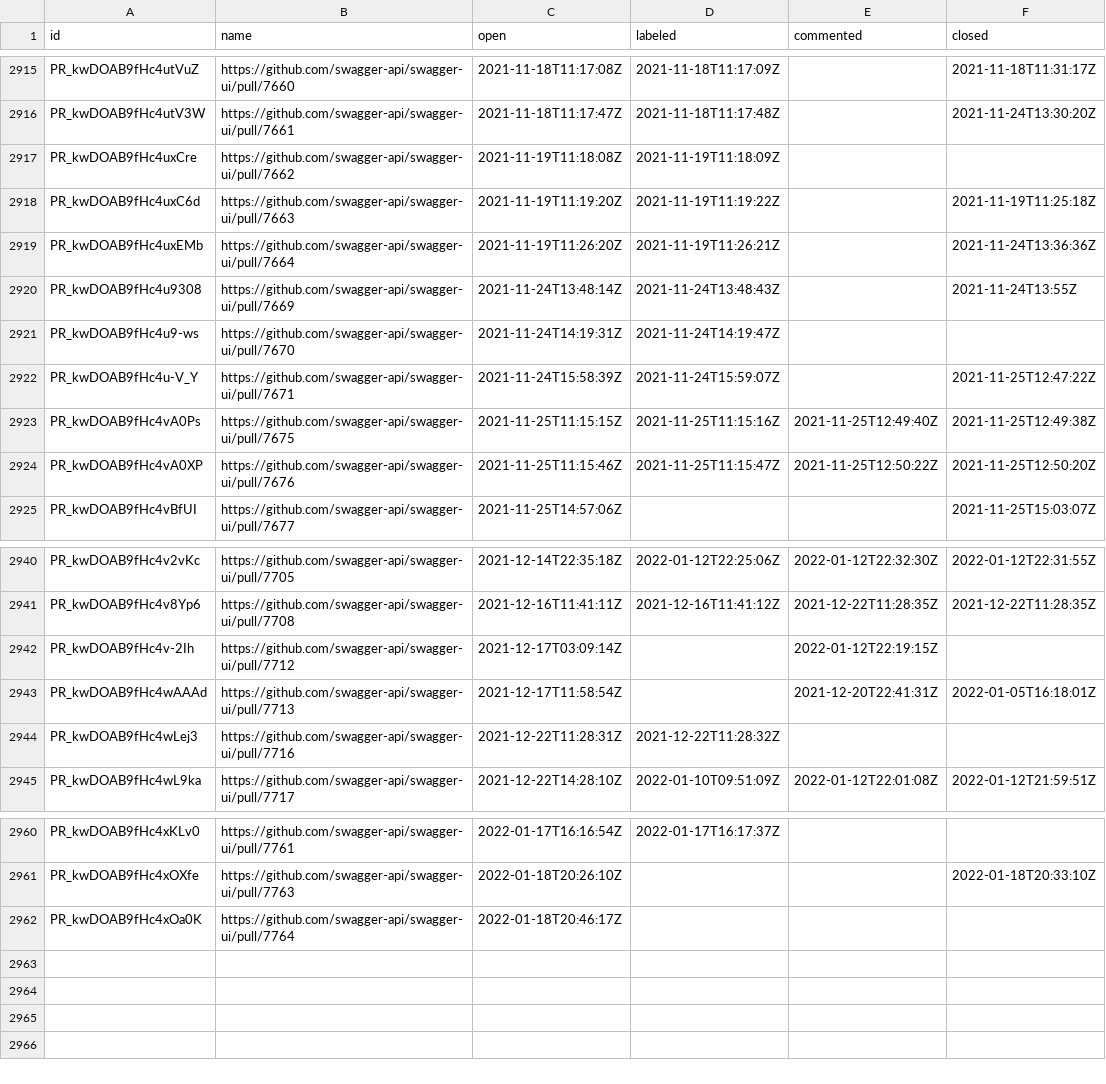
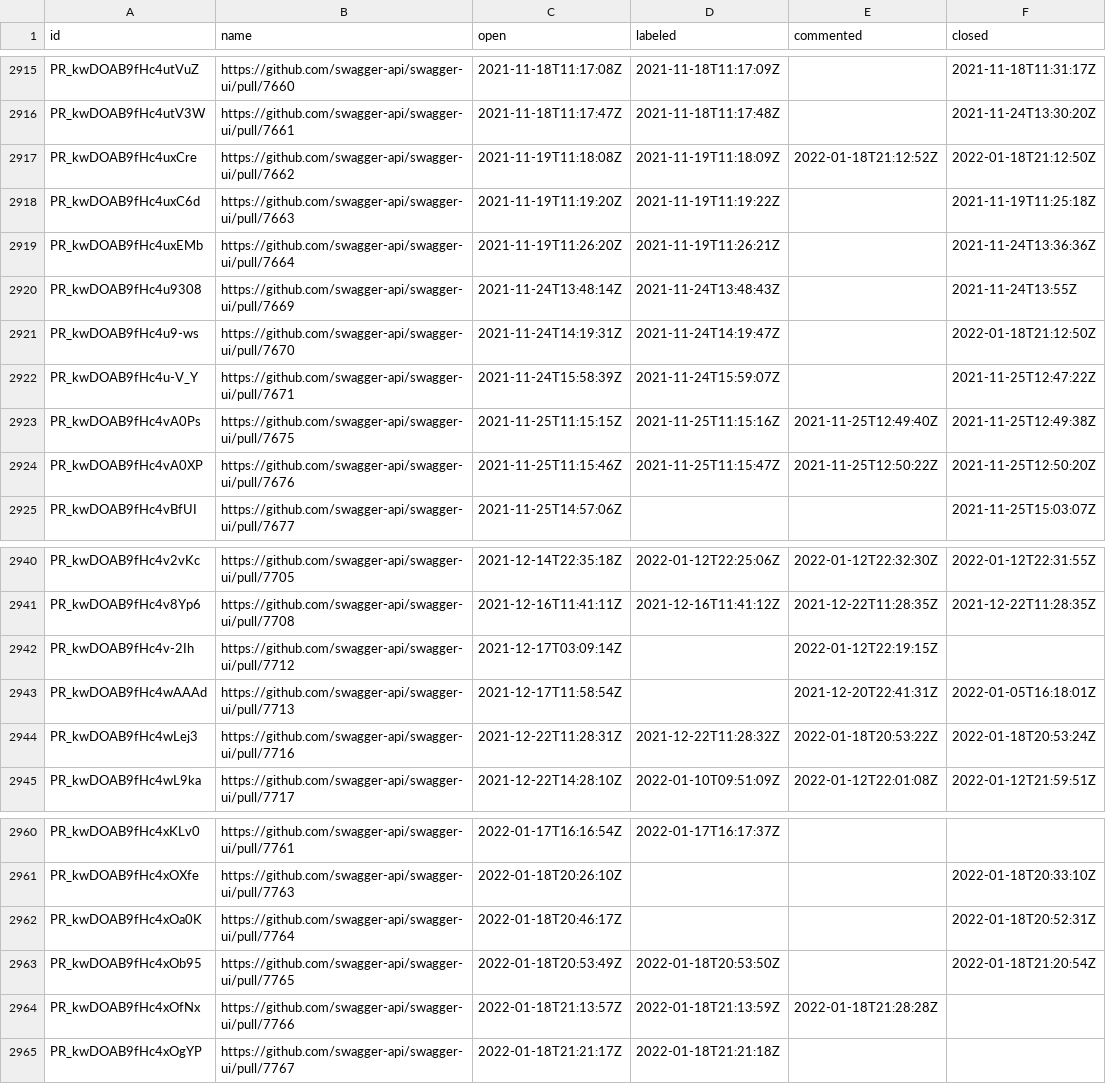
Before and after one commit to SmartBear/swagger-oselvar-metrics, a CSV file: data/swagger-api/swagger-ui/pullRequests.csv, drawn as a sheet; only a part is shown, gaps mark what is left out.

```diff
--- a/data/swagger-api/swagger-ui/pullRequests.csv
+++ b/data/swagger-api/swagger-ui/pullRequests.csv
@@ -2916,3 +2916,3 @@ PR_kwDOAB9fHc4utVuZ,https://github.com/swagger-api/swagger-ui/pull/7660,2021-11-
 PR_kwDOAB9fHc4utV3W,https://github.com/swagger-api/swagger-ui/pull/7661,2021-11-18T11:17:47Z,2021-11-18T11:17:48Z,,2021-11-24T13:30:20Z
-PR_kwDOAB9fHc4uxCre,https://github.com/swagger-api/swagger-ui/pull/7662,2021-11-19T11:18:08Z,2021-11-19T11:18:09Z,,
+PR_kwDOAB9fHc4uxCre,https://github.com/swagger-api/swagger-ui/pull/7662,2021-11-19T11:18:08Z,2021-11-19T11:18:09Z,2022-01-18T21:12:52Z,2022-01-18T21:12:50Z
 PR_kwDOAB9fHc4uxC6d,https://github.com/swagger-api/swagger-ui/pull/7663,2021-11-19T11:19:20Z,2021-11-19T11:19:22Z,,2021-11-19T11:25:18Z
@@ -2920,3 +2920,3 @@ PR_kwDOAB9fHc4uxEMb,https://github.com/swagger-api/swagger-ui/pull/7664,2021-11-
 PR_kwDOAB9fHc4u9308,https://github.com/swagger-api/swagger-ui/pull/7669,2021-11-24T13:48:14Z,2021-11-24T13:48:43Z,,2021-11-24T13:55Z
-PR_kwDOAB9fHc4u9-ws,https://github.com/swagger-api/swagger-ui/pull/7670,2021-11-24T14:19:31Z,2021-11-24T14:19:47Z,,
+PR_kwDOAB9fHc4u9-ws,https://github.com/swagger-api/swagger-ui/pull/7670,2021-11-24T14:19:31Z,2021-11-24T14:19:47Z,,2022-01-18T21:12:50Z
 PR_kwDOAB9fHc4u-V_Y,https://github.com/swagger-api/swagger-ui/pull/7671,2021-11-24T15:58:39Z,2021-11-24T15:59:07Z,,2021-11-25T12:47:22Z
@@ -2943,3 +2943,3 @@ PR_kwDOAB9fHc4v-2Ih,https://github.com/swagger-api/swagger-ui/pull/7712,2021-12-
 PR_kwDOAB9fHc4wAAAd,https://github.com/swagger-api/swagger-ui/pull/7713,2021-12-17T11:58:54Z,,2021-12-20T22:41:31Z,2022-01-05T16:18:01Z
-PR_kwDOAB9fHc4wLej3,https://github.com/swagger-api/swagger-ui/pull/7716,2021-12-22T11:28:31Z,2021-12-22T11:28:32Z,,
+PR_kwDOAB9fHc4wLej3,https://github.com/swagger-api/swagger-ui/pull/7716,2021-12-22T11:28:31Z,2021-12-22T11:28:32Z,2022-01-18T20:53:22Z,2022-01-18T20:53:24Z
 PR_kwDOAB9fHc4wL9ka,https://github.com/swagger-api/swagger-ui/pull/7717,2021-12-22T14:28:10Z,2022-01-10T09:51:09Z,2022-01-12T22:01:08Z,2022-01-12T21:59:51Z
@@ -2961,2 +2961,5 @@ PR_kwDOAB9fHc4xKLv0,https://github.com/swagger-api/swagger-ui/pull/7761,2022-01-
 PR_kwDOAB9fHc4xOXfe,https://github.com/swagger-api/swagger-ui/pull/7763,2022-01-18T20:26:10Z,,,2022-01-18T20:33:10Z
-PR_kwDOAB9fHc4xOa0K,https://github.com/swagger-api/swagger-ui/pull/7764,2022-01-18T20:46:17Z,,,
+PR_kwDOAB9fHc4xOa0K,https://github.com/swagger-api/swagger-ui/pull/7764,2022-01-18T20:46:17Z,,,2022-01-18T20:52:31Z
+PR_kwDOAB9fHc4xOb95,https://github.com/swagger-api/swagger-ui/pull/7765,2022-01-18T20:53:49Z,2022-01-18T20:53:50Z,,2022-01-18T21:20:54Z
+PR_kwDOAB9fHc4xOfNx,https://github.com/swagger-api/swagger-ui/pull/7766,2022-01-18T21:13:57Z,2022-01-18T21:13:59Z,2022-01-18T21:28:28Z,
+PR_kwDOAB9fHc4xOgYP,https://github.com/swagger-api/swagger-ui/pull/7767,2022-01-18T21:21:17Z,2022-01-18T21:21:18Z,,
```
Also changed, not shown: data/swagger-api/swagger-ui/issues.csv.
